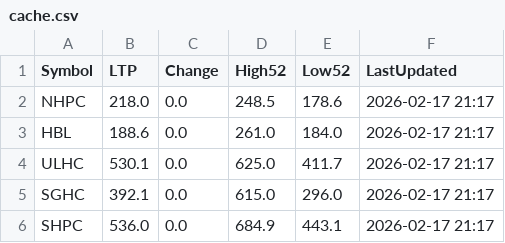
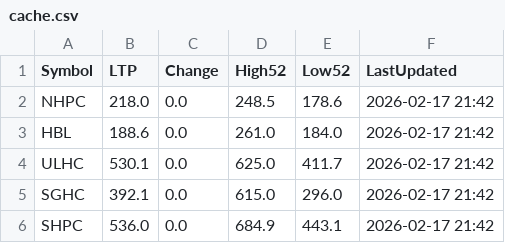
Before and after one commit to Jagdishsah/Neon_Backend, a CSV file: cache.csv, drawn as a sheet.

Commit message:
Update cache.csv

```diff
--- a/cache.csv
+++ b/cache.csv
@@ -1,6 +1,6 @@
 Symbol,LTP,Change,High52,Low52,LastUpdated
-NHPC,218.0,0.0,248.5,178.6,2026-02-17 21:17
-HBL,188.6,0.0,261.0,184.0,2026-02-17 21:17
-ULHC,530.1,0.0,625.0,411.7,2026-02-17 21:17
-SGHC,392.1,0.0,615.0,296.0,2026-02-17 21:17
-SHPC,536.0,0.0,684.9,443.1,2026-02-17 21:17
+NHPC,218.0,0.0,248.5,178.6,2026-02-17 21:42
+HBL,188.6,0.0,261.0,184.0,2026-02-17 21:42
+ULHC,530.1,0.0,625.0,411.7,2026-02-17 21:42
+SGHC,392.1,0.0,615.0,296.0,2026-02-17 21:42
+SHPC,536.0,0.0,684.9,443.1,2026-02-17 21:42
```
